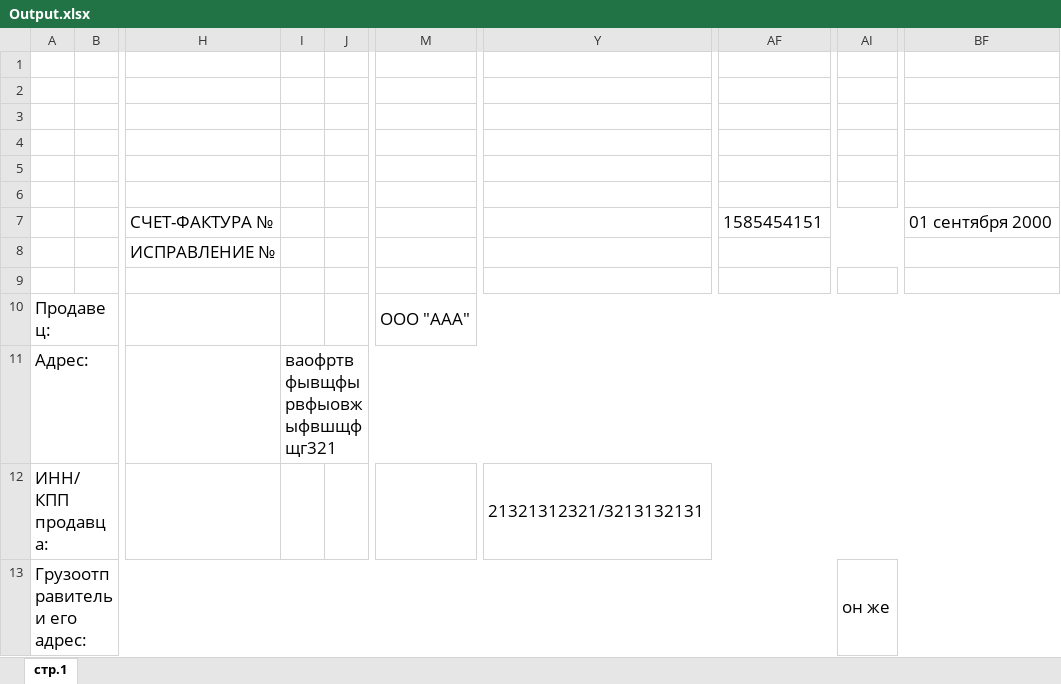
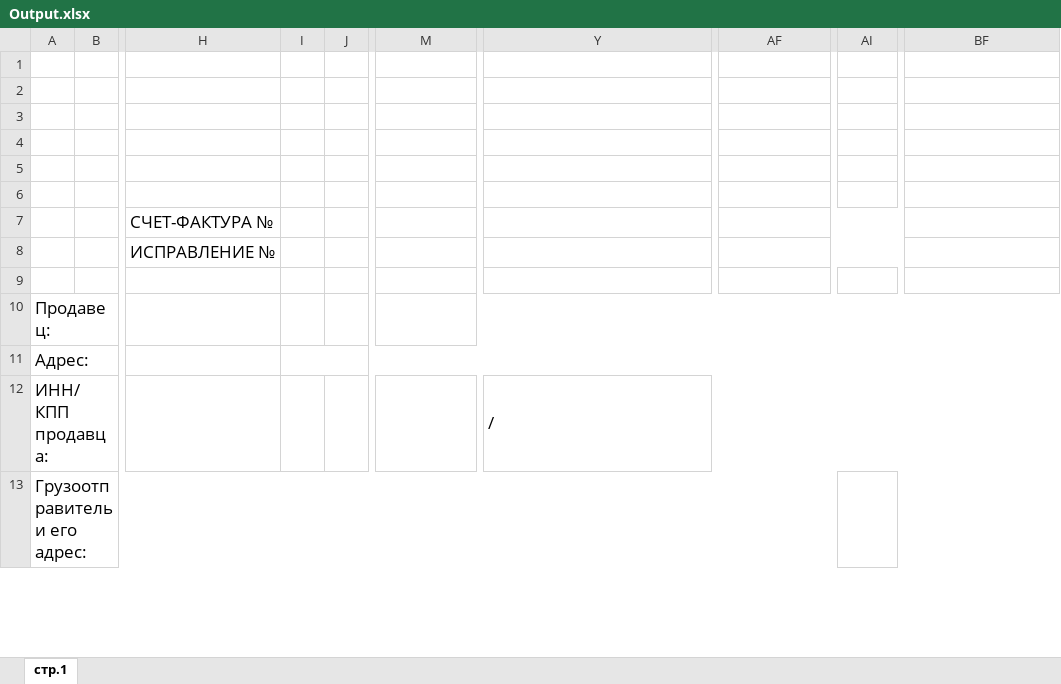
Before and after one commit to AliMusaev/WinApp, an Excel workbook: winApp/bin/Debug/Output.xlsx, sheet стр.1, drawn as a sheet; only a part is shown, gaps mark what is left out; values as stored, in another font and other column widths than the file's, no borders; the diff covers the shown part only; the diff names each change by its address in the sheet, - before the commit and + after, or states it on an @@ line.

```diff
--- a/winApp/bin/Debug/Output.xlsx (sheet стр.1)
+++ b/winApp/bin/Debug/Output.xlsx (sheet стр.1)
-AF7: 1585454151
+AF7: (empty)
-BF7: 01 сентября 2000
+BF7: (empty)
-M10: ООО "ААА"
+M10: (empty)
-I11: ваофртвфывщфырвфыовжыфвшщфщг321
+I11: (empty)
-Y12: 21321312321/3213132131
+Y12: /
-AI13: он же
+AI13: (empty)
```
Also changed, not shown: 11 added rows, 7 removed rows and 6 edited cells elsewhere in this sheet, 15 other files.
